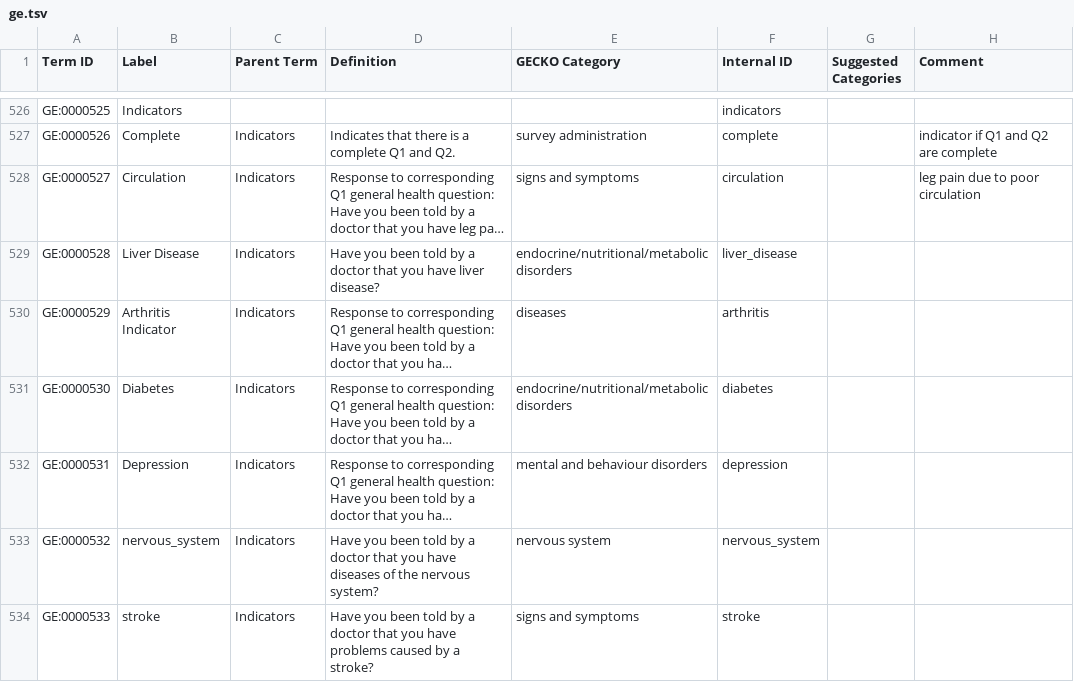
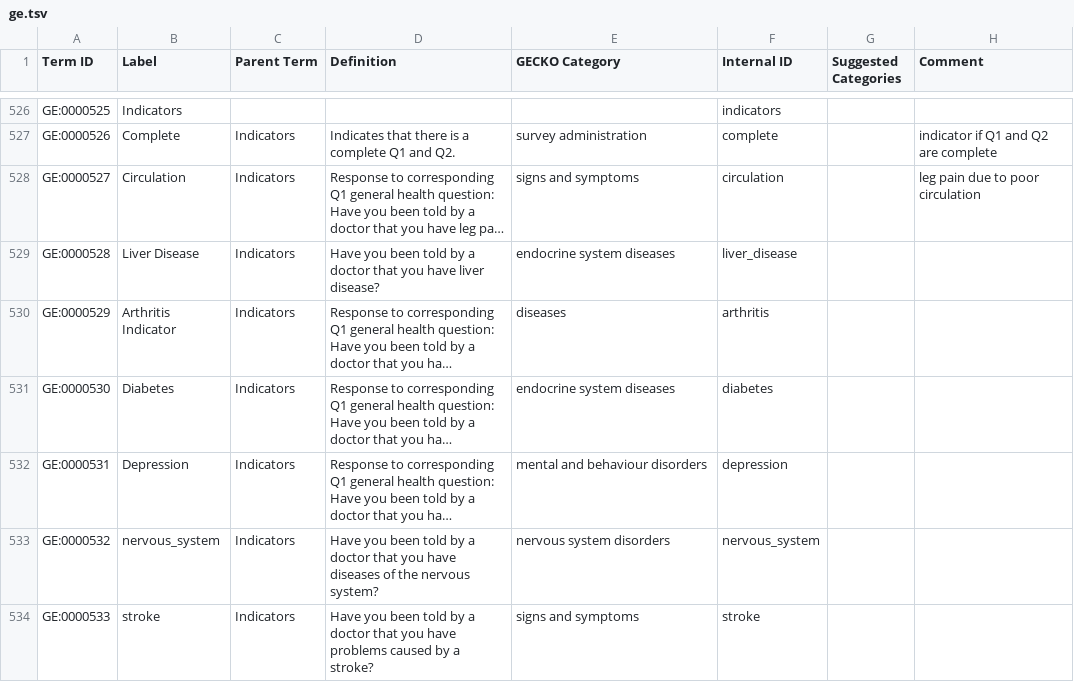
Before and after one commit to IHCC-cohorts/data-harmonization, a TSV file: templates/ge.tsv, drawn as a sheet; only a part is shown, gaps mark what is left out; long unchanged cells end in …; the diff covers the shown part only; the diff names each change by its address in the sheet, - before the commit and + after, or states it on an @@ line.

```diff
--- a/templates/ge.tsv
+++ b/templates/ge.tsv
-E529 (GECKO Category): endocrine/nutritional/metabolic disorders
+E529 (GECKO Category): endocrine system diseases
-E531 (GECKO Category): endocrine/nutritional/metabolic disorders
+E531 (GECKO Category): endocrine system diseases
-E533 (GECKO Category): nervous system
+E533 (GECKO Category): nervous system disorders
```
Also changed, not shown: 11 edited cells elsewhere in this file, templates/gcs.tsv, templates/koges.tsv, 12 other files.
